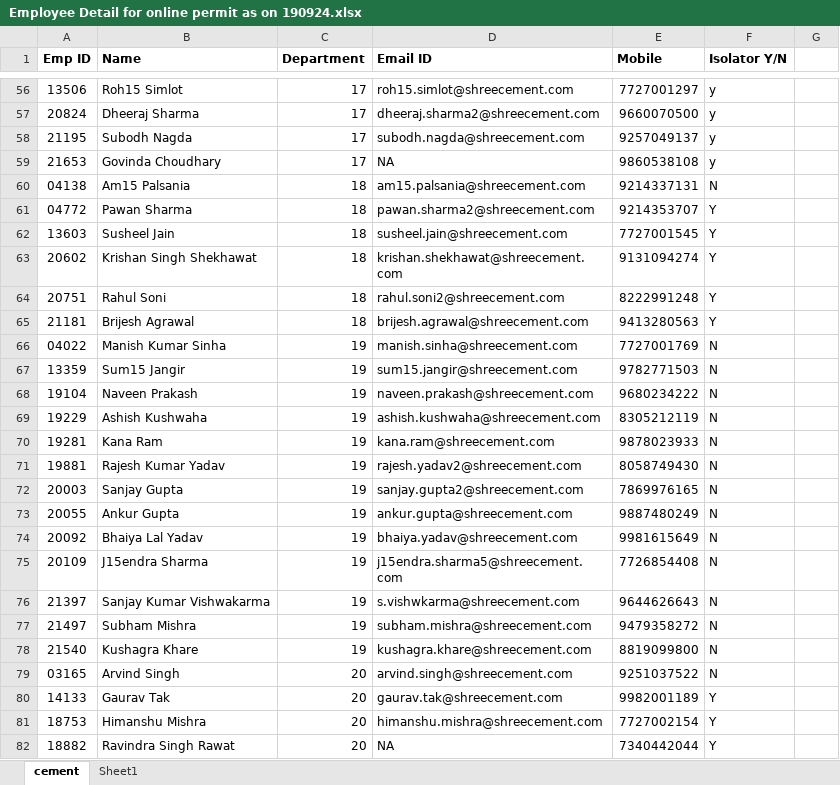
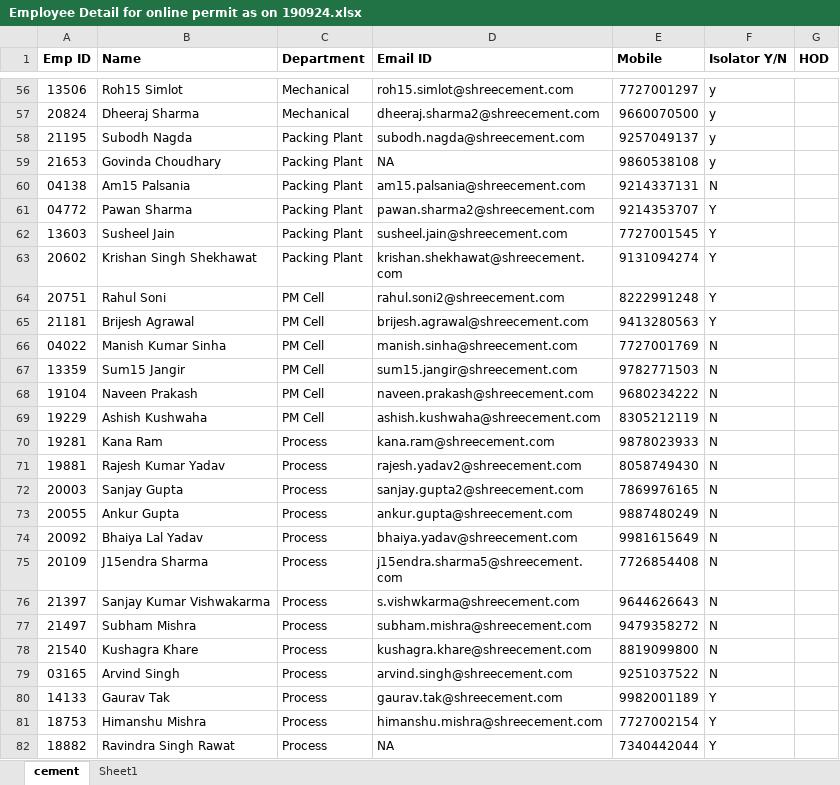
Before and after one commit to pitdemo/permits, an Excel workbook: sree/documents/Employee Detail for online permit as on 190924.xlsx, sheet cement, drawn as a sheet; only a part is shown, gaps mark what is left out; values as stored, in another font and other column widths than the file's, no borders; the diff covers the shown part only; the diff names each change by its address in the sheet, - before the commit and + after, or states it on an @@ line.

```diff
--- a/sree/documents/Employee Detail for online permit as on 190924.xlsx (sheet cement)
+++ b/sree/documents/Employee Detail for online permit as on 190924.xlsx (sheet cement)
-G1: (empty)
+G1: HOD
-C56:C57 (Department): 17
+C56:C57 (Department): Mechanical
-C58:C59 (Department): 17
+C58:C59 (Department): Packing Plant
-C60:C63 (Department): 18
+C60:C63 (Department): Packing Plant
-C64:C65 (Department): 18
+C64:C65 (Department): PM Cell
-C66:C69 (Department): 19
+C66:C69 (Department): PM Cell
-C70:C78 (Department): 19
+C70:C78 (Department): Process
-C79:C82 (Department): 20
+C79:C82 (Department): Process
```
Also changed, not shown: 65 edited cells elsewhere in this sheet, 15 other files.
